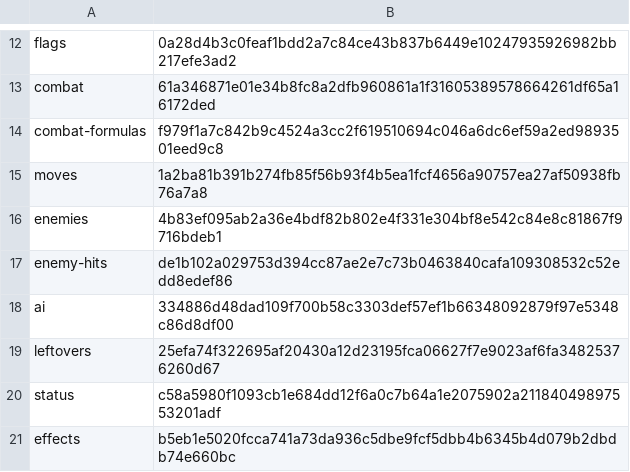
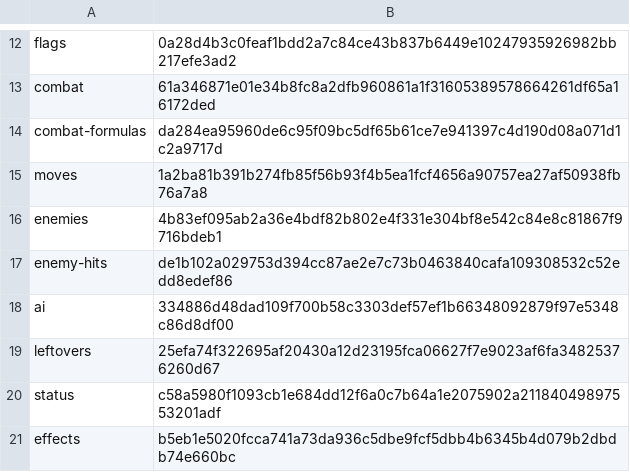
Before and after one commit to jeffnyman/mensis, a TSV file: tools/check-hashes.tsv, drawn as a sheet; only a part is shown, gaps mark what is left out.

```diff
--- a/tools/check-hashes.tsv
+++ b/tools/check-hashes.tsv
@@ -13,3 +13,3 @@ flags	0a28d4b3c0feaf1bdd2a7c84ce43b837b6449e10247935926982bb217efe3ad2
 combat	61a346871e01e34b8fc8a2dfb960861a1f31605389578664261df65a16172ded
-combat-formulas	f979f1a7c842b9c4524a3cc2f619510694c046a6dc6ef59a2ed9893501eed9c8
+combat-formulas	da284ea95960de6c95f09bc5df65b61ce7e941397c4d190d08a071d1c2a9717d
 moves	1a2ba81b391b274fb85f56b93f4b5ea1fcf4656a90757ea27af50938fb76a7a8
```
Also changed, not shown: 3 other files.
